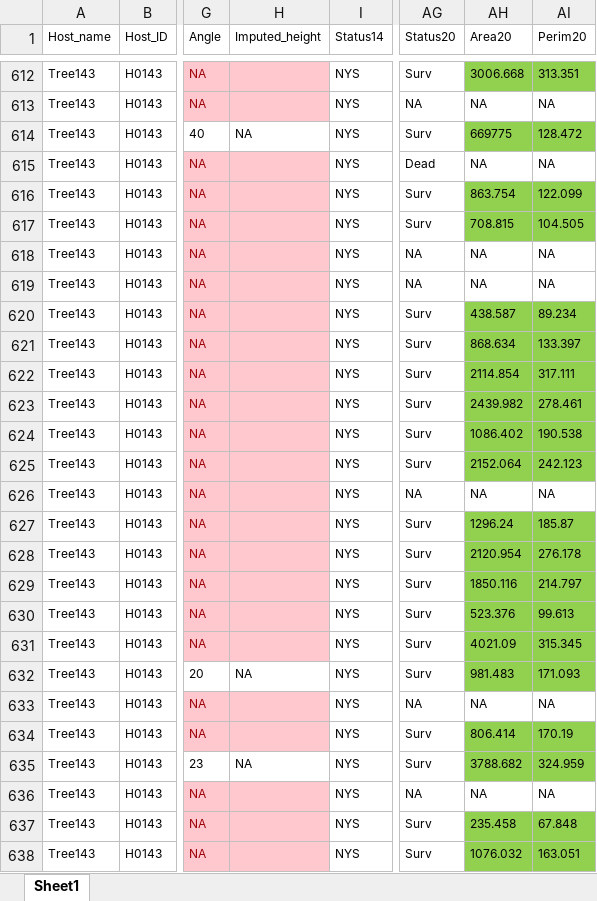
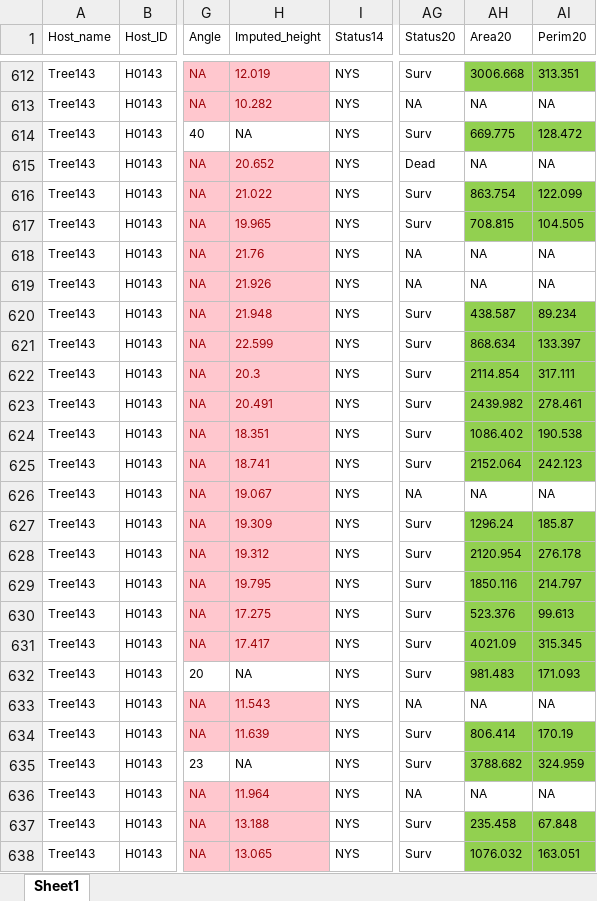
Before and after one commit to ogspacey/SilwoodMistletoeDemography, an Excel workbook: mistletoe_data_raw.xlsx, sheet Sheet1, drawn as a sheet; only a part is shown, gaps mark what is left out; values as stored, in another font and other column widths than the file's, no borders; table styles not drawn; the diff covers the shown part only; the diff names each change by its address in the sheet, - before the commit and + after, or states it on an @@ line.

```diff
--- a/mistletoe_data_raw.xlsx (sheet Sheet1)
+++ b/mistletoe_data_raw.xlsx (sheet Sheet1)
-H612 (Imputed_height): (empty)
+H612 (Imputed_height): 12.019
-H613 (Imputed_height): (empty)
+H613 (Imputed_height): 10.282
-AH614 (Area20): 669775
+AH614 (Area20): 669.775
-H615 (Imputed_height): (empty)
+H615 (Imputed_height): 20.652
-H616 (Imputed_height): (empty)
+H616 (Imputed_height): 21.022
-H617 (Imputed_height): (empty)
+H617 (Imputed_height): 19.965
-H618 (Imputed_height): (empty)
+H618 (Imputed_height): 21.76
-H619 (Imputed_height): (empty)
+H619 (Imputed_height): 21.926
-H620 (Imputed_height): (empty)
+H620 (Imputed_height): 21.948
-H621 (Imputed_height): (empty)
+H621 (Imputed_height): 22.599
-H622 (Imputed_height): (empty)
+H622 (Imputed_height): 20.3
-H623 (Imputed_height): (empty)
+H623 (Imputed_height): 20.491
-H624 (Imputed_height): (empty)
+H624 (Imputed_height): 18.351
-H625 (Imputed_height): (empty)
+H625 (Imputed_height): 18.741
-H626 (Imputed_height): (empty)
+H626 (Imputed_height): 19.067
-H627 (Imputed_height): (empty)
+H627 (Imputed_height): 19.309
-H628 (Imputed_height): (empty)
+H628 (Imputed_height): 19.312
-H629 (Imputed_height): (empty)
+H629 (Imputed_height): 19.795
-H630 (Imputed_height): (empty)
+H630 (Imputed_height): 17.275
-H631 (Imputed_height): (empty)
+H631 (Imputed_height): 17.417
-H633 (Imputed_height): (empty)
+H633 (Imputed_height): 11.543
-H634 (Imputed_height): (empty)
+H634 (Imputed_height): 11.639
-H636 (Imputed_height): (empty)
+H636 (Imputed_height): 11.964
-H637 (Imputed_height): (empty)
+H637 (Imputed_height): 13.188
-H638 (Imputed_height): (empty)
+H638 (Imputed_height): 13.065
```
Also changed, not shown: 292 edited cells elsewhere in this sheet, 1 other file.
